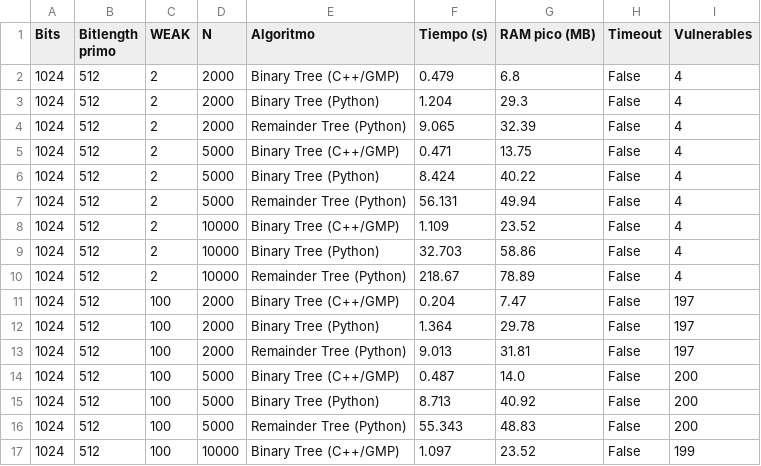
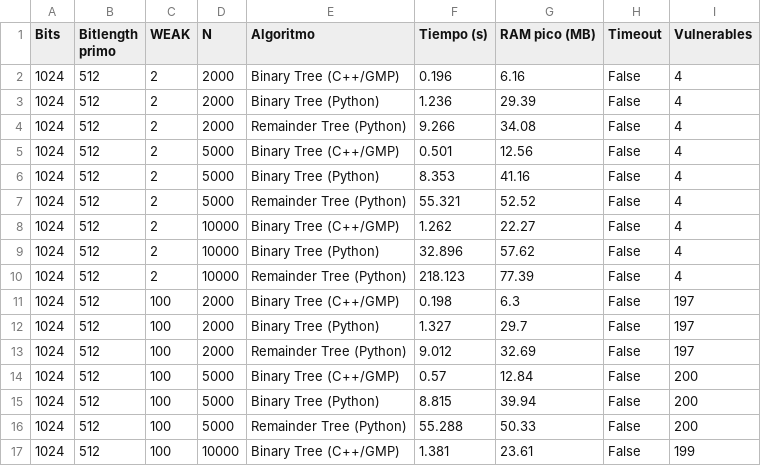
Before and after one commit to domingoUnican/TFM-David-Quinza-os, a CSV file: resultados/benchmark/benchmark_pelofske_extendido_results.csv, drawn as a sheet; only a part is shown; the diff covers the shown part only.

```diff
--- a/resultados/benchmark/benchmark_pelofske_extendido_results.csv
+++ b/resultados/benchmark/benchmark_pelofske_extendido_results.csv
@@ -1,17 +1,17 @@
 Bits,Bitlength primo,WEAK,N,Algoritmo,Tiempo (s),RAM pico (MB),Timeout,Vulnerables
-1024,512,2,2000,Binary Tree (C++/GMP),0.479,6.8,False,4
-1024,512,2,2000,Binary Tree (Python),1.204,29.3,False,4
-1024,512,2,2000,Remainder Tree (Python),9.065,32.39,False,4
-1024,512,2,5000,Binary Tree (C++/GMP),0.471,13.75,False,4
-1024,512,2,5000,Binary Tree (Python),8.424,40.22,False,4
-1024,512,2,5000,Remainder Tree (Python),56.131,49.94,False,4
-1024,512,2,10000,Binary Tree (C++/GMP),1.109,23.52,False,4
-1024,512,2,10000,Binary Tree (Python),32.703,58.86,False,4
-1024,512,2,10000,Remainder Tree (Python),218.67,78.89,False,4
-1024,512,100,2000,Binary Tree (C++/GMP),0.204,7.47,False,197
-1024,512,100,2000,Binary Tree (Python),1.364,29.78,False,197
-1024,512,100,2000,Remainder Tree (Python),9.013,31.81,False,197
-1024,512,100,5000,Binary Tree (C++/GMP),0.487,14.0,False,200
-1024,512,100,5000,Binary Tree (Python),8.713,40.92,False,200
-1024,512,100,5000,Remainder Tree (Python),55.343,48.83,False,200
-1024,512,100,10000,Binary Tree (C++/GMP),1.097,23.52,False,199
+1024,512,2,2000,Binary Tree (C++/GMP),0.196,6.16,False,4
+1024,512,2,2000,Binary Tree (Python),1.236,29.39,False,4
+1024,512,2,2000,Remainder Tree (Python),9.266,34.08,False,4
+1024,512,2,5000,Binary Tree (C++/GMP),0.501,12.56,False,4
+1024,512,2,5000,Binary Tree (Python),8.353,41.16,False,4
+1024,512,2,5000,Remainder Tree (Python),55.321,52.52,False,4
+1024,512,2,10000,Binary Tree (C++/GMP),1.262,22.27,False,4
+1024,512,2,10000,Binary Tree (Python),32.896,57.62,False,4
+1024,512,2,10000,Remainder Tree (Python),218.123,77.39,False,4
+1024,512,100,2000,Binary Tree (C++/GMP),0.198,6.3,False,197
+1024,512,100,2000,Binary Tree (Python),1.327,29.7,False,197
+1024,512,100,2000,Remainder Tree (Python),9.012,32.69,False,197
+1024,512,100,5000,Binary Tree (C++/GMP),0.57,12.84,False,200
+1024,512,100,5000,Binary Tree (Python),8.815,39.94,False,200
+1024,512,100,5000,Remainder Tree (Python),55.288,50.33,False,200
+1024,512,100,10000,Binary Tree (C++/GMP),1.381,23.61,False,199
```
Also changed, not shown: 75 edited cells elsewhere in this file, resultados/benchmark/benchmark_pelofske_extendido_summary.csv, resultados/benchmark/comparacion_algoritmos_resumen.csv, 24 other files.
